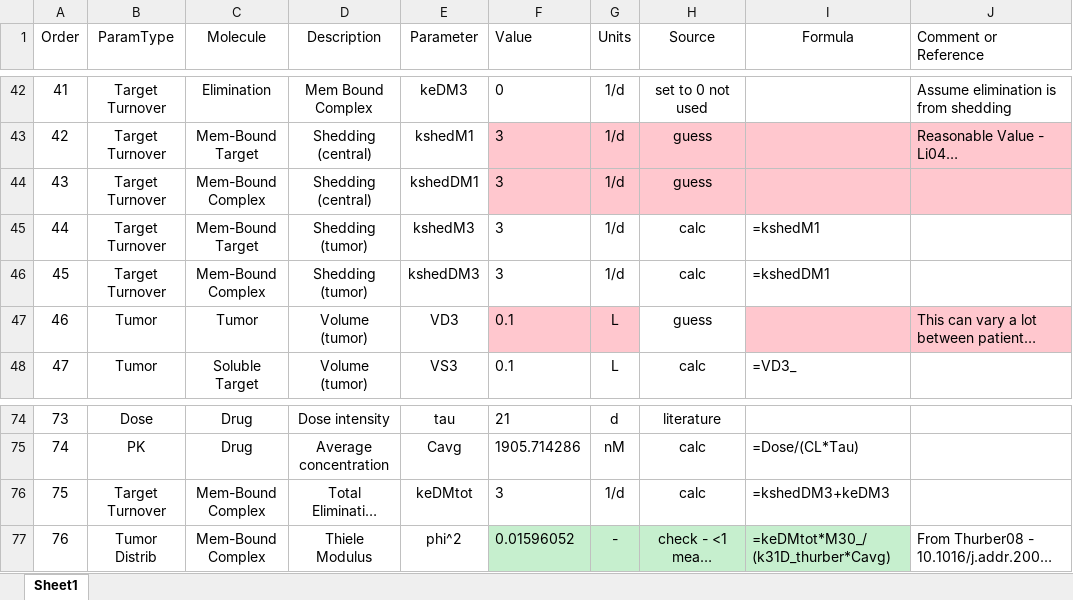
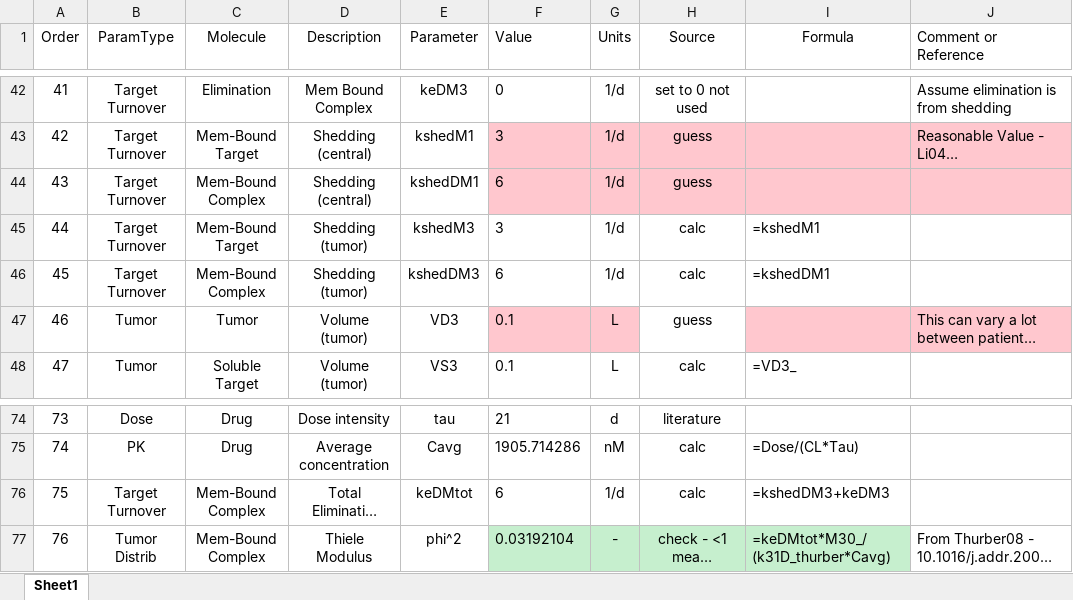
Before and after one commit to iamstein/TumorModeling, an Excel workbook: data/ModelF_Atezolizumab_Params.xlsx, sheet Sheet1, drawn as a sheet; only a part is shown, gaps mark what is left out; long unchanged cells end in …; values as stored, in another font and other column widths than the file's, no borders; conditional formats and table styles not drawn; the diff names each change by its address in the sheet, - before the commit and + after, or states it on an @@ line.

Commit message:
fixing params (Pembro was 60 keDM3 instead of 6)

```diff
--- a/data/ModelF_Atezolizumab_Params.xlsx (sheet Sheet1)
+++ b/data/ModelF_Atezolizumab_Params.xlsx (sheet Sheet1)
-F44 (Value): 3
+F44 (Value): 6
-F46 (Value): 3
+F46 (Value): 6
-F76 (Value): 3
+F76 (Value): 6
-F77 (Value): 0.01596052
+F77 (Value): 0.03192104
```
Also changed, not shown: data/ModelF_Herceptin_Params.xlsx, data/ModelF_Pembrolizumab_Params.xlsx.
